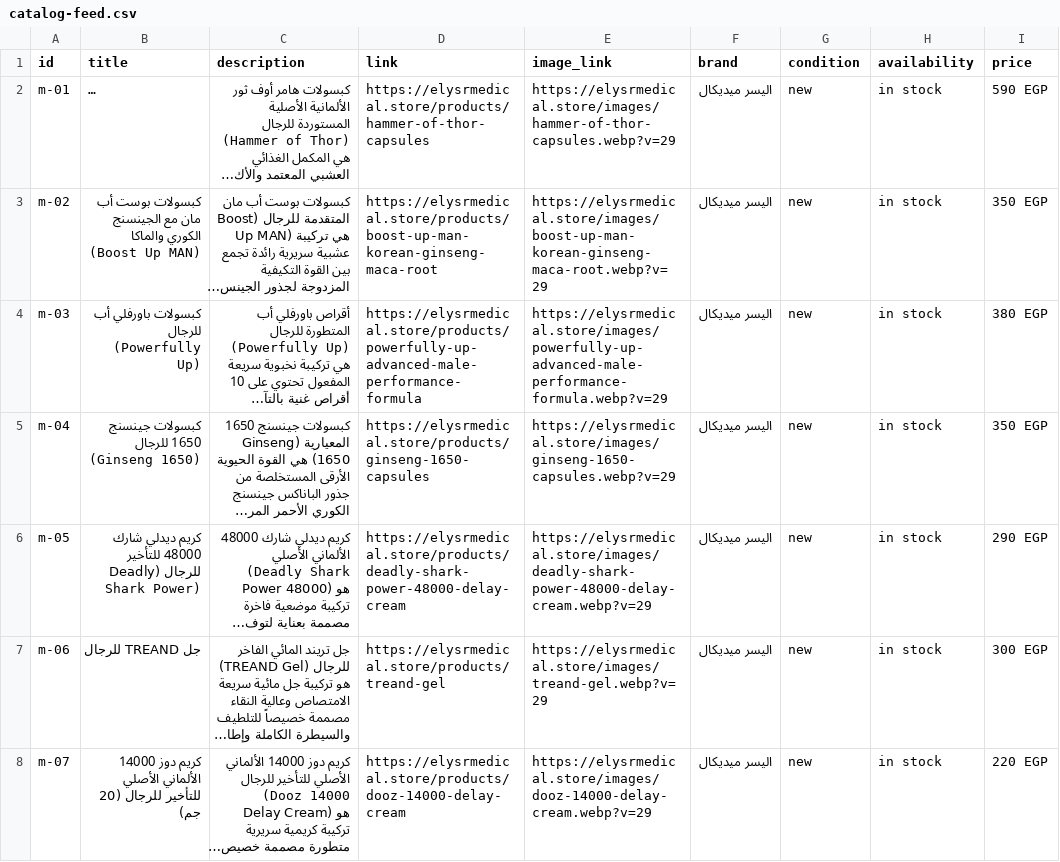
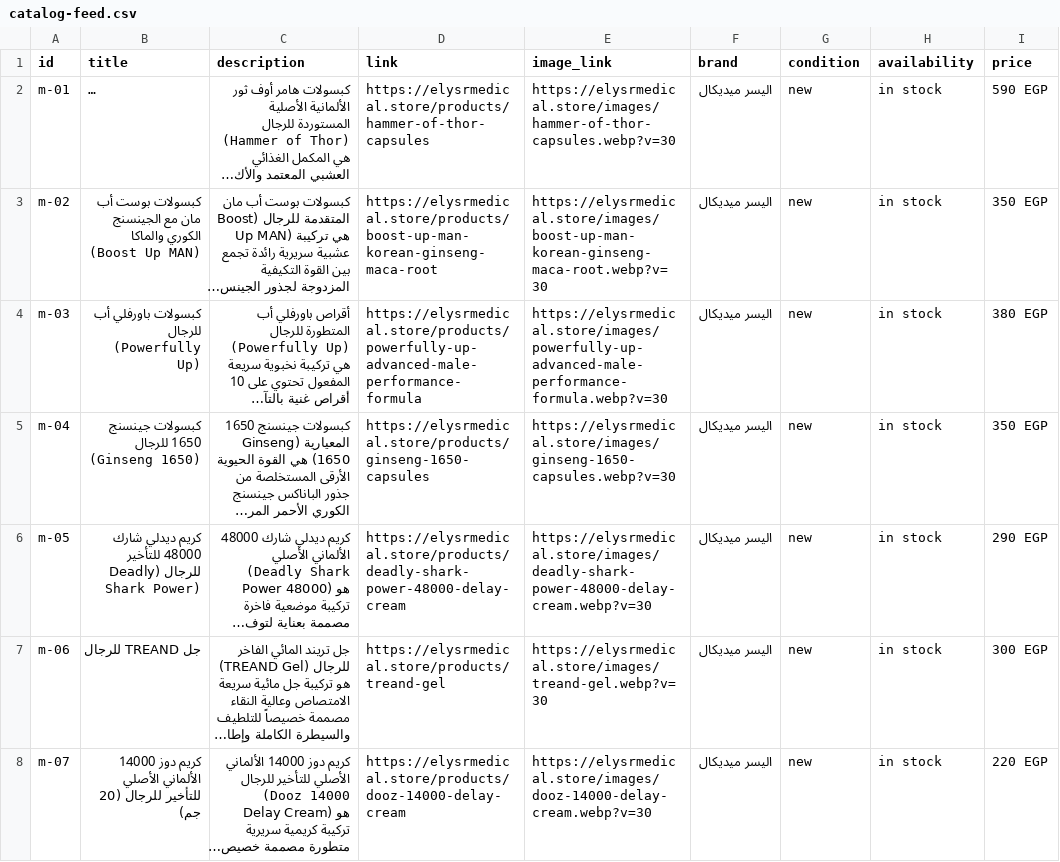
Before and after one commit to AhmedEideng/Elysr, a CSV file: public/catalog-feed.csv, drawn as a sheet; only a part is shown; long unchanged cells end in …; the diff covers the shown part only; the diff names each change by its address in the sheet, - before the commit and + after, or states it on an @@ line.

```diff
--- a/public/catalog-feed.csv
+++ b/public/catalog-feed.csv
-E2 (image_link): https://elysrmedical.store/images/hammer-of-thor-capsules.webp?v=29
+E2 (image_link): https://elysrmedical.store/images/hammer-of-thor-capsules.webp?v=30
-E3 (image_link): https://elysrmedical.store/images/boost-up-man-korean-ginseng-maca-root.webp?v=29
+E3 (image_link): https://elysrmedical.store/images/boost-up-man-korean-ginseng-maca-root.webp?v=30
-E4 (image_link): https://elysrmedical.store/images/powerfully-up-advanced-male-performance-formula.webp?v=29
+E4 (image_link): https://elysrmedical.store/images/powerfully-up-advanced-male-performance-formula.webp?v=30
-E5 (image_link): https://elysrmedical.store/images/ginseng-1650-capsules.webp?v=29
+E5 (image_link): https://elysrmedical.store/images/ginseng-1650-capsules.webp?v=30
-E6 (image_link): https://elysrmedical.store/images/deadly-shark-power-48000-delay-cream.webp?v=29
+E6 (image_link): https://elysrmedical.store/images/deadly-shark-power-48000-delay-cream.webp?v=30
-E7 (image_link): https://elysrmedical.store/images/treand-gel.webp?v=29
+E7 (image_link): https://elysrmedical.store/images/treand-gel.webp?v=30
-E8 (image_link): https://elysrmedical.store/images/dooz-14000-delay-cream.webp?v=29
+E8 (image_link): https://elysrmedical.store/images/dooz-14000-delay-cream.webp?v=30
```
Also changed, not shown: 71 edited cells elsewhere in this file, 4 other files.
